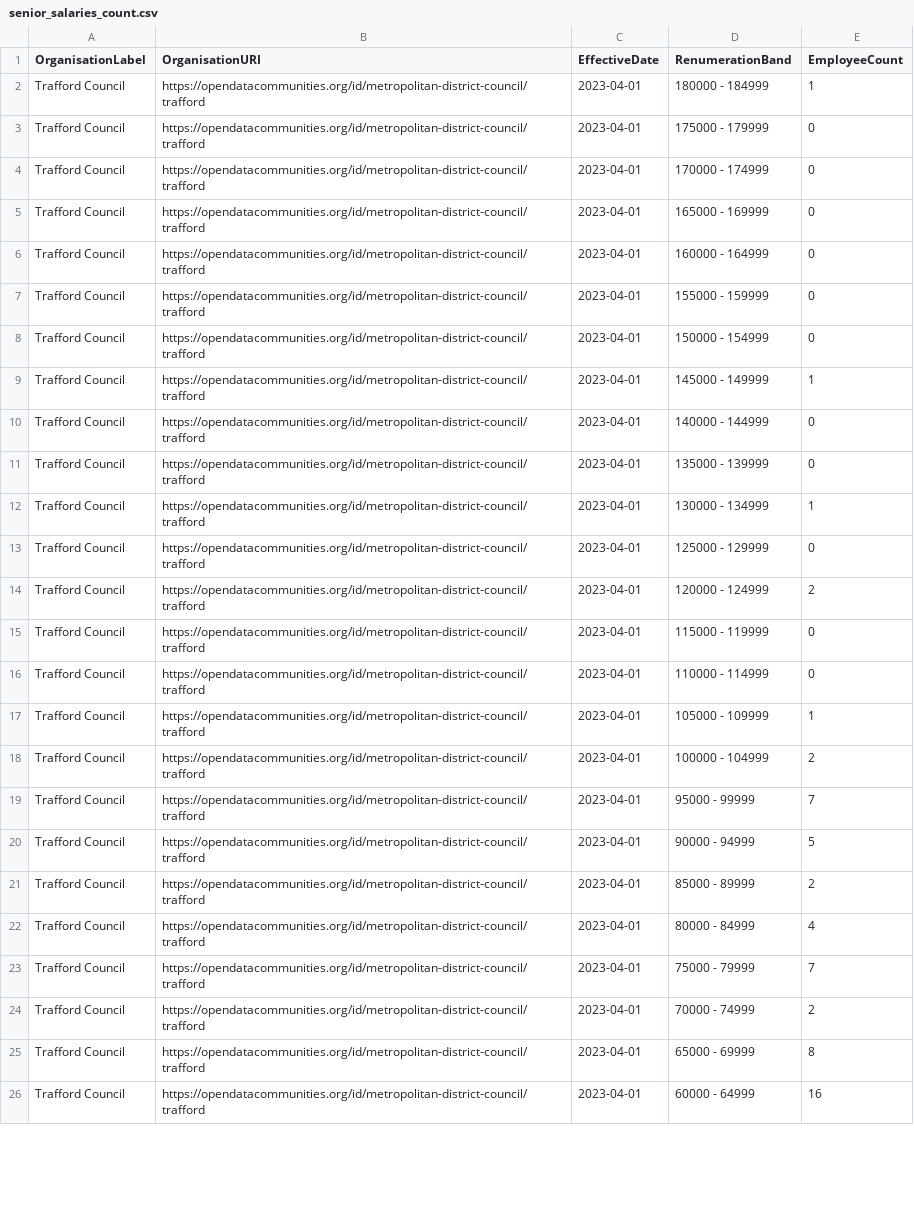
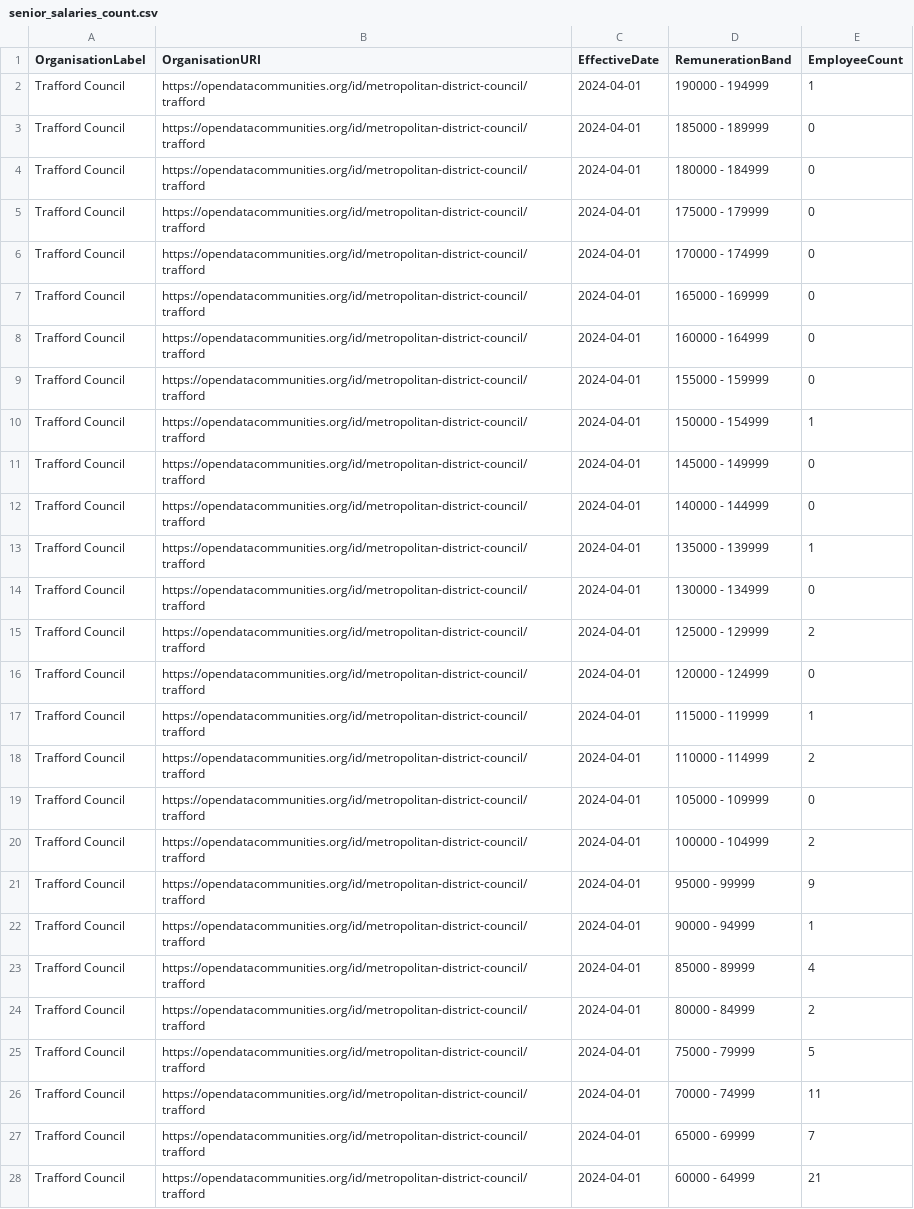
Before and after one commit to traffordDataLab/council_open_data, a CSV file: transparency_code/senior_salaries/senior_salaries_count.csv, drawn as a sheet; only a part is shown; addresses are those after the commit; the diff covers the shown part only; the diff names each change by its address in the sheet, - before the commit and + after, or states it on an @@ line.

Commit message:
Updated with the latest information published on the council website 2024-07-22.

```diff
--- a/transparency_code/senior_salaries/senior_salaries_count.csv
+++ b/transparency_code/senior_salaries/senior_salaries_count.csv
-D1: RenumerationBand
+D1: RemunerationBand
-C2:C8 (EffectiveDate): 2023-04-01
+C2:C8 (EffectiveDate): 2024-04-01
-D2 (RemunerationBand): 180000 - 184999
+D2 (RemunerationBand): 190000 - 194999
-D3 (RemunerationBand): 175000 - 179999
+D3 (RemunerationBand): 185000 - 189999
-D4 (RemunerationBand): 170000 - 174999
+D4 (RemunerationBand): 180000 - 184999
-D5 (RemunerationBand): 165000 - 169999
+D5 (RemunerationBand): 175000 - 179999
-D6 (RemunerationBand): 160000 - 164999
+D6 (RemunerationBand): 170000 - 174999
-D7 (RemunerationBand): 155000 - 159999
+D7 (RemunerationBand): 165000 - 169999
-D8 (RemunerationBand): 150000 - 154999
+D8 (RemunerationBand): 160000 - 164999
+row 9: Trafford Council | https://opendatacommunities.org/id/metropolitan-district-council/trafford | 2024-04-01 | 155000 - 159999 | 0
-C10:C16 (EffectiveDate): 2023-04-01
+C10:C16 (EffectiveDate): 2024-04-01
-D10 (RemunerationBand): 145000 - 149999
+D10 (RemunerationBand): 150000 - 154999
-D11 (RemunerationBand): 140000 - 144999
+D11 (RemunerationBand): 145000 - 149999
-D12 (RemunerationBand): 135000 - 139999
+D12 (RemunerationBand): 140000 - 144999
-D13 (RemunerationBand): 130000 - 134999
+D13 (RemunerationBand): 135000 - 139999
-D14 (RemunerationBand): 125000 - 129999
+D14 (RemunerationBand): 130000 - 134999
-D15 (RemunerationBand): 120000 - 124999
+D15 (RemunerationBand): 125000 - 129999
-D16 (RemunerationBand): 115000 - 119999
+D16 (RemunerationBand): 120000 - 124999
+row 17: Trafford Council | https://opendatacommunities.org/id/metropolitan-district-council/trafford | 2024-04-01 | 115000 - 119999 | 1
-C18:C28 (EffectiveDate): 2023-04-01
+C18:C28 (EffectiveDate): 2024-04-01
-E18 (EmployeeCount): 0
+E18 (EmployeeCount): 2
-E19 (EmployeeCount): 1
+E19 (EmployeeCount): 0
-E21 (EmployeeCount): 7
+E21 (EmployeeCount): 9
-E22 (EmployeeCount): 5
+E22 (EmployeeCount): 1
-E23 (EmployeeCount): 2
+E23 (EmployeeCount): 4
-E24 (EmployeeCount): 4
+E24 (EmployeeCount): 2
-E25 (EmployeeCount): 7
+E25 (EmployeeCount): 5
-E26 (EmployeeCount): 2
+E26 (EmployeeCount): 11
-E27 (EmployeeCount): 8
+E27 (EmployeeCount): 7
-E28 (EmployeeCount): 16
+E28 (EmployeeCount): 21
```
Also changed, not shown: 4 edited cells elsewhere in this file, transparency_code/senior_salaries/senior_salaries_employees.csv, 8 other files.
